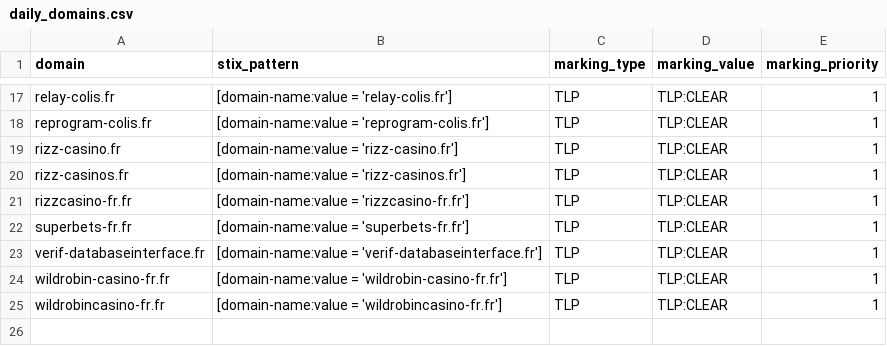
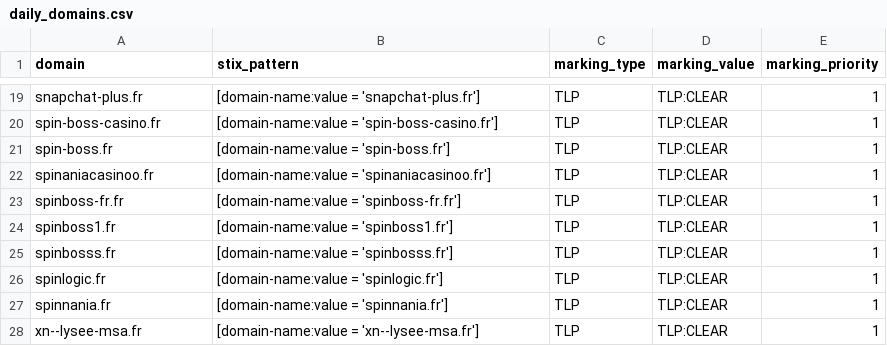
Before and after one commit to DreadFog/red_flag_domains_csv_feed_opencti, a CSV file: daily_domains.csv, drawn as a sheet; only a part is shown, gaps mark what is left out; addresses are those after the commit; the diff covers the shown part only; the diff names each change by its address in the sheet, - before the commit and + after, or states it on an @@ line.

```diff
--- a/daily_domains.csv
+++ b/daily_domains.csv
-A19 (domain): relay-colis.fr
+A19 (domain): snapchat-plus.fr
-B19 (stix_pattern): [domain-name:value = 'relay-colis.fr']
+B19 (stix_pattern): [domain-name:value = 'snapchat-plus.fr']
-A20 (domain): reprogram-colis.fr
+A20 (domain): spin-boss-casino.fr
-B20 (stix_pattern): [domain-name:value = 'reprogram-colis.fr']
+B20 (stix_pattern): [domain-name:value = 'spin-boss-casino.fr']
-A21 (domain): rizz-casino.fr
+A21 (domain): spin-boss.fr
-B21 (stix_pattern): [domain-name:value = 'rizz-casino.fr']
+B21 (stix_pattern): [domain-name:value = 'spin-boss.fr']
-A22 (domain): rizz-casinos.fr
+A22 (domain): spinaniacasinoo.fr
-B22 (stix_pattern): [domain-name:value = 'rizz-casinos.fr']
+B22 (stix_pattern): [domain-name:value = 'spinaniacasinoo.fr']
-A23 (domain): rizzcasino-fr.fr
+A23 (domain): spinboss-fr.fr
-B23 (stix_pattern): [domain-name:value = 'rizzcasino-fr.fr']
+B23 (stix_pattern): [domain-name:value = 'spinboss-fr.fr']
-A24 (domain): superbets-fr.fr
+A24 (domain): spinboss1.fr
-B24 (stix_pattern): [domain-name:value = 'superbets-fr.fr']
+B24 (stix_pattern): [domain-name:value = 'spinboss1.fr']
-A25 (domain): verif-databaseinterface.fr
+A25 (domain): spinbosss.fr
-B25 (stix_pattern): [domain-name:value = 'verif-databaseinterface.fr']
+B25 (stix_pattern): [domain-name:value = 'spinbosss.fr']
-A26 (domain): wildrobin-casino-fr.fr
+A26 (domain): spinlogic.fr
-B26 (stix_pattern): [domain-name:value = 'wildrobin-casino-fr.fr']
+B26 (stix_pattern): [domain-name:value = 'spinlogic.fr']
-A27 (domain): wildrobincasino-fr.fr
+A27 (domain): spinnania.fr
-B27 (stix_pattern): [domain-name:value = 'wildrobincasino-fr.fr']
+B27 (stix_pattern): [domain-name:value = 'spinnania.fr']
+row 28: xn--lysee-msa.fr | [domain-name:value = 'xn--lysee-msa.fr'] | TLP | TLP:CLEAR | 1
```
Also changed, not shown: 2 added rows and 30 edited cells elsewhere in this file.
